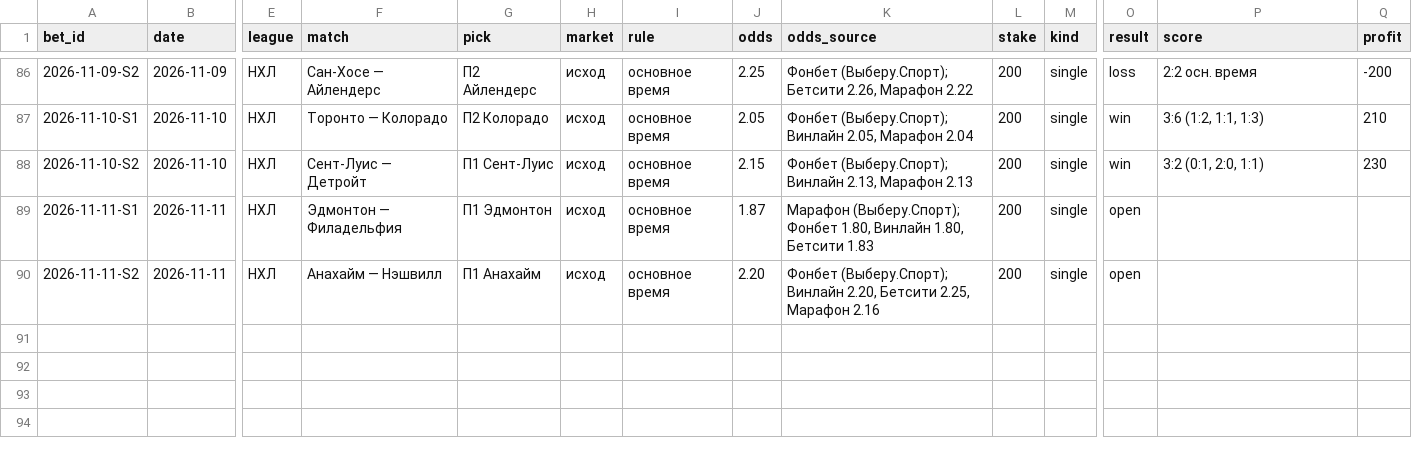
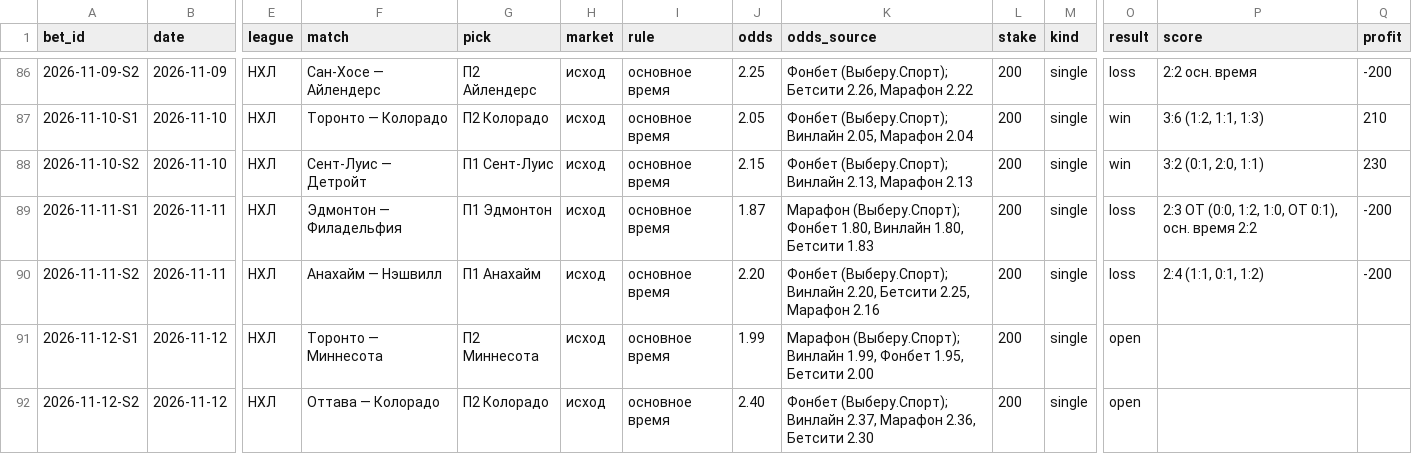
Before and after one commit to kenlampnn-prog/capper-day, a CSV file: data/bets.csv, drawn as a sheet; only a part is shown, gaps mark what is left out; rows hold the shown columns only; the diff names each change by its address in the sheet, - before the commit and + after, or states it on an @@ line.

Commit message:
Capper Day 12.11: итоги 11.11 (−400, банк 7138), купон Миннесота осн. 1.99 + Колорадо осн. 2.40; индекс КХЛ недоступен; гербы сборных

```diff
--- a/data/bets.csv
+++ b/data/bets.csv
-O89:O90 (result): open
+O89:O90 (result): loss
-P89 (score): (empty)
+P89 (score): 2:3 ОТ (0:0, 1:2, 1:0, ОТ 0:1), осн. время 2:2
-Q89:Q90 (profit): (empty)
+Q89:Q90 (profit): -200
-P90 (score): (empty)
+P90 (score): 2:4 (1:1, 0:1, 1:2)
+row 91: 2026-11-12-S1 | 2026-11-12 | НХЛ | Торонто — Миннесота | П2 Миннесота | исход | основное время | 1.99 | Марафон (Выберу.Спорт); Винлайн 1.99, Фонбет 1.95, Бетсити 2.00 | 200 | single | open
+row 92: 2026-11-12-S2 | 2026-11-12 | НХЛ | Оттава — Колорадо | П2 Колорадо | исход | основное время | 2.40 | Фонбет (Выберу.Спорт); Винлайн 2.37, Марафон 2.36, Бетсити 2.30 | 200 | single | open
```
Also changed, not shown: 17 other files.
